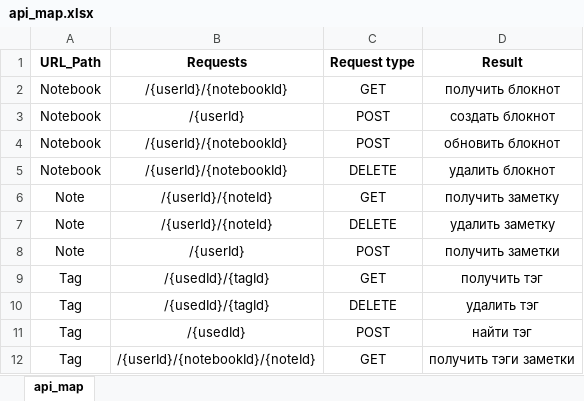
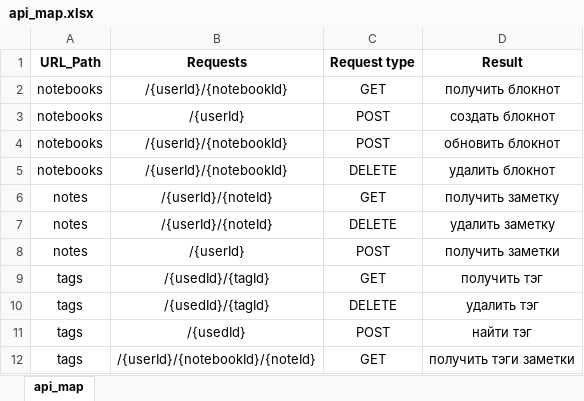
Before and after one commit to ZadorozhnyiSemen/e-notes, an Excel workbook: src/main/resources/api_map.xlsx, sheet api_map, drawn as a sheet; values as stored, in another font and other column widths than the file's, no borders; the diff names each change by its address in the sheet, - before the commit and + after, or states it on an @@ line.

Commit message:
added NoteController, TagController

```diff
--- a/src/main/resources/api_map.xlsx (sheet api_map)
+++ b/src/main/resources/api_map.xlsx (sheet api_map)
-A2:A5 (URL_Path): Notebook
+A2:A5 (URL_Path): notebooks
-A6:A8 (URL_Path): Note
+A6:A8 (URL_Path): notes
-A9:A12 (URL_Path): Tag
+A9:A12 (URL_Path): tags
```
Also changed, not shown: 2 other files.
